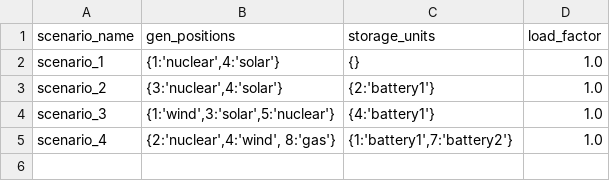
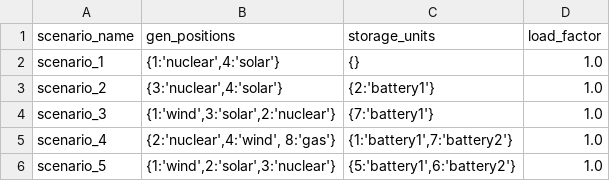
Before and after one commit to vierui/vt2-optimization-datamodels, a CSV file: data/working/scenarios_parameters.csv, drawn as a sheet.

```diff
--- a/data/working/scenarios_parameters.csv
+++ b/data/working/scenarios_parameters.csv
@@ -3,3 +3,4 @@ scenario_1,"{1:'nuclear',4:'solar'}","{}",1.0
 scenario_2,"{3:'nuclear',4:'solar'}","{2:'battery1'}",1.0
-scenario_3,"{1:'wind',3:'solar',5:'nuclear'}","{4:'battery1'}",1.0
+scenario_3,"{1:'wind',3:'solar',2:'nuclear'}","{7:'battery1'}",1.0
 scenario_4,"{2:'nuclear',4:'wind', 8:'gas'}","{1:'battery1',7:'battery2'}",1.0
+scenario_5,"{1:'wind',2:'solar',3:'nuclear'}","{5:'battery1',6:'battery2'}",1.0
```
Also changed, not shown: 53 other files.
